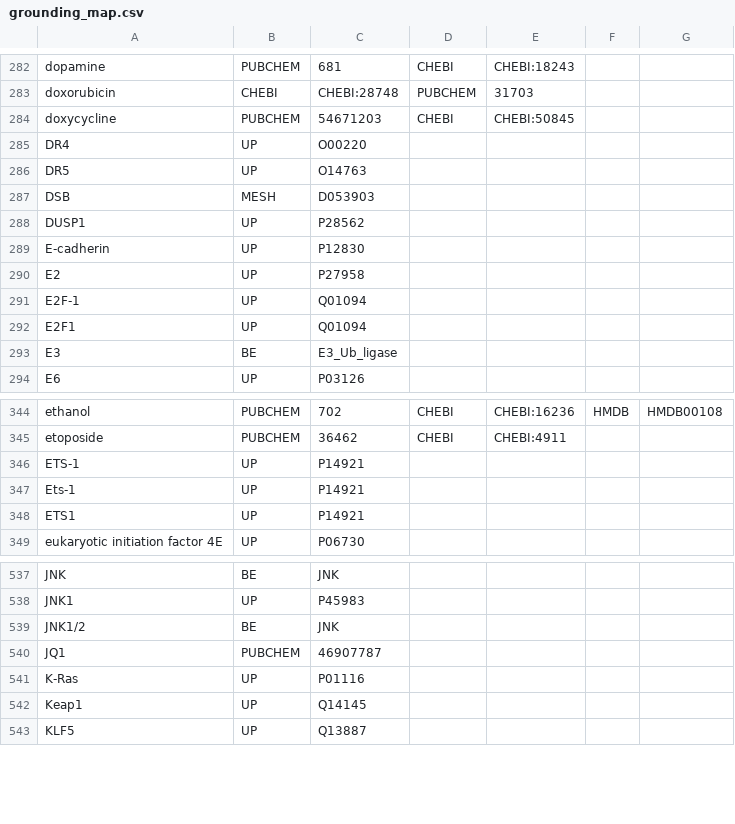
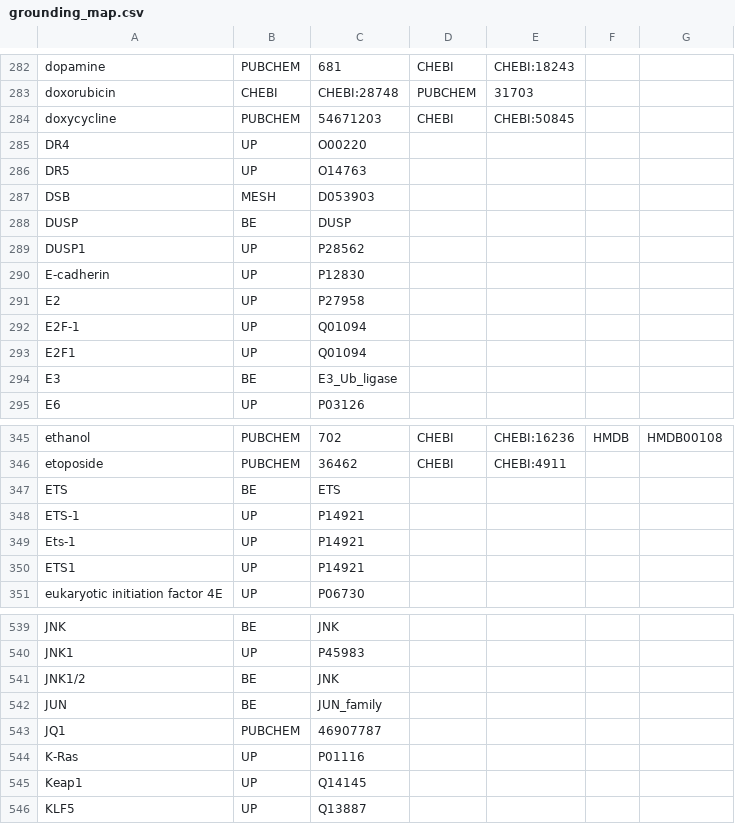
Before and after one commit to johnbachman/famplex, a CSV file: grounding_map.csv, drawn as a sheet; only a part is shown, gaps mark what is left out; the diff covers the shown part only.

```diff
--- a/grounding_map.csv
+++ b/grounding_map.csv
@@ -287,2 +287,3 @@ DR5,UP,O14763,,,,
 DSB,MESH,D053903,,,,
+DUSP,BE,DUSP,,,,
 DUSP1,UP,P28562,,,,
@@ -345,2 +346,3 @@ ethanol,PUBCHEM,702,CHEBI,CHEBI:16236,HMDB,HMDB00108
 etoposide,PUBCHEM,36462,CHEBI,CHEBI:4911,,
+ETS,BE,ETS,,,,
 ETS-1,UP,P14921,,,,
@@ -539,2 +541,3 @@ JNK1,UP,P45983,,,,
 JNK1/2,BE,JNK,,,,
+JUN,BE,JUN_family,,,,
 JQ1,PUBCHEM,46907787,,,,
```
Also changed, not shown: 12 added rows and 2 edited cells elsewhere in this file.
